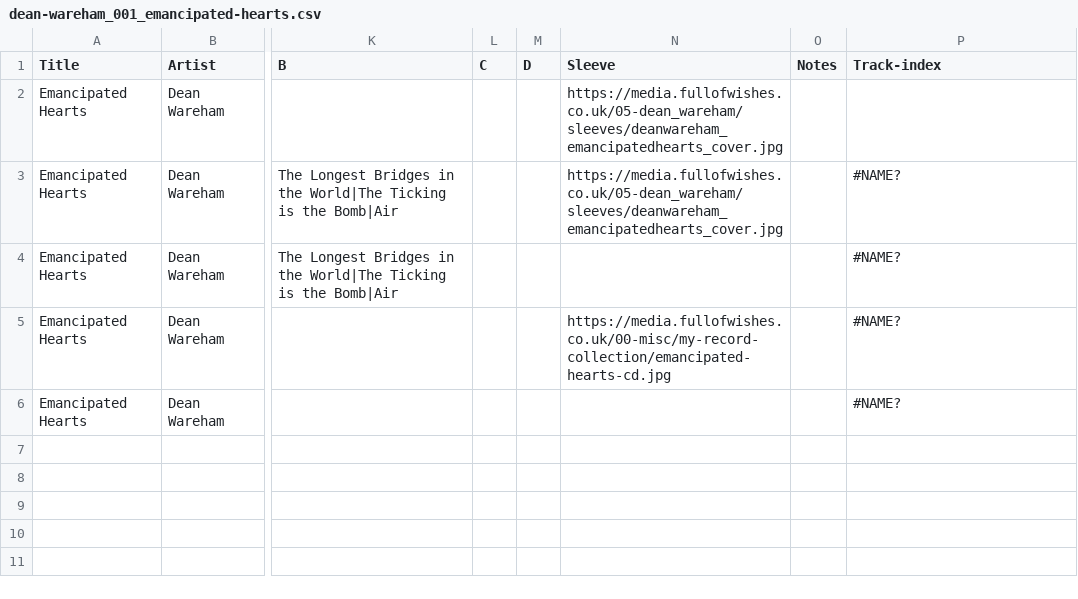
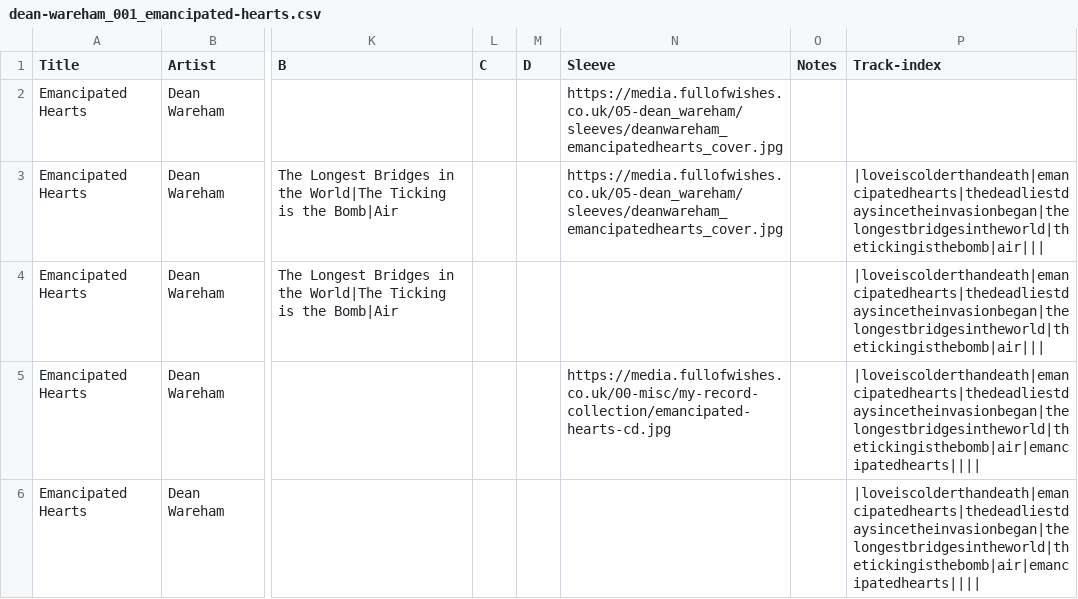
Before and after one commit to grange85/ahfow-database, a CSV file: _data/discography/dean-wareham_001_emancipated-hearts.csv, drawn as a sheet; only a part is shown, gaps mark what is left out; the diff names each change by its address in the sheet, - before the commit and + after, or states it on an @@ line.

```diff
--- a/_data/discography/dean-wareham_001_emancipated-hearts.csv
+++ b/_data/discography/dean-wareham_001_emancipated-hearts.csv
-P3:P4 (Track-index): #NAME?
+P3:P4 (Track-index): |loveiscolderthandeath|emancipatedhearts|thedeadliestdaysincetheinvasionbegan|thelongestbridgesintheworld|thetickingisthebomb|air|||
-P5:P6 (Track-index): #NAME?
+P5:P6 (Track-index): |loveiscolderthandeath|emancipatedhearts|thedeadliestdaysincetheinvasionbegan|thelongestbridgesintheworld|thetickingisthebomb|air|emancipatedhearts||||
```
Also changed, not shown: _data/discography/dean-wareham_002_dean-wareham.csv, _data/discography/dean-wareham_003_vs-cheval-sombre.csv, 11 other files.
